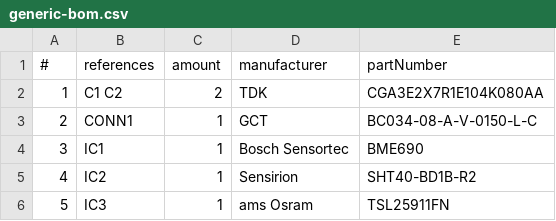
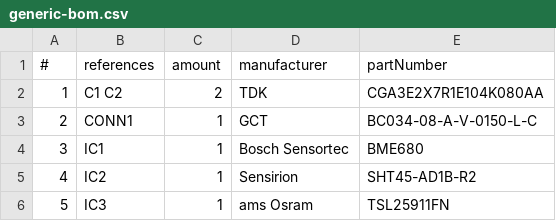
Before and after one commit to Strooom/LoRa-V3-Sensor-PCB, a CSV file: outputs/bom/generic-bom.csv, drawn as a sheet.

```diff
--- a/outputs/bom/generic-bom.csv
+++ b/outputs/bom/generic-bom.csv
@@ -3,4 +3,4 @@
 2,CONN1,1,GCT,BC034-08-A-V-0150-L-C
-3,IC1,1,Bosch Sensortec,BME690
-4,IC2,1,Sensirion,SHT40-BD1B-R2
+3,IC1,1,Bosch Sensortec,BME680
+4,IC2,1,Sensirion,SHT45-AD1B-R2
 5,IC3,1,ams Osram,TSL25911FN
```
Also changed, not shown: 19 other files.
